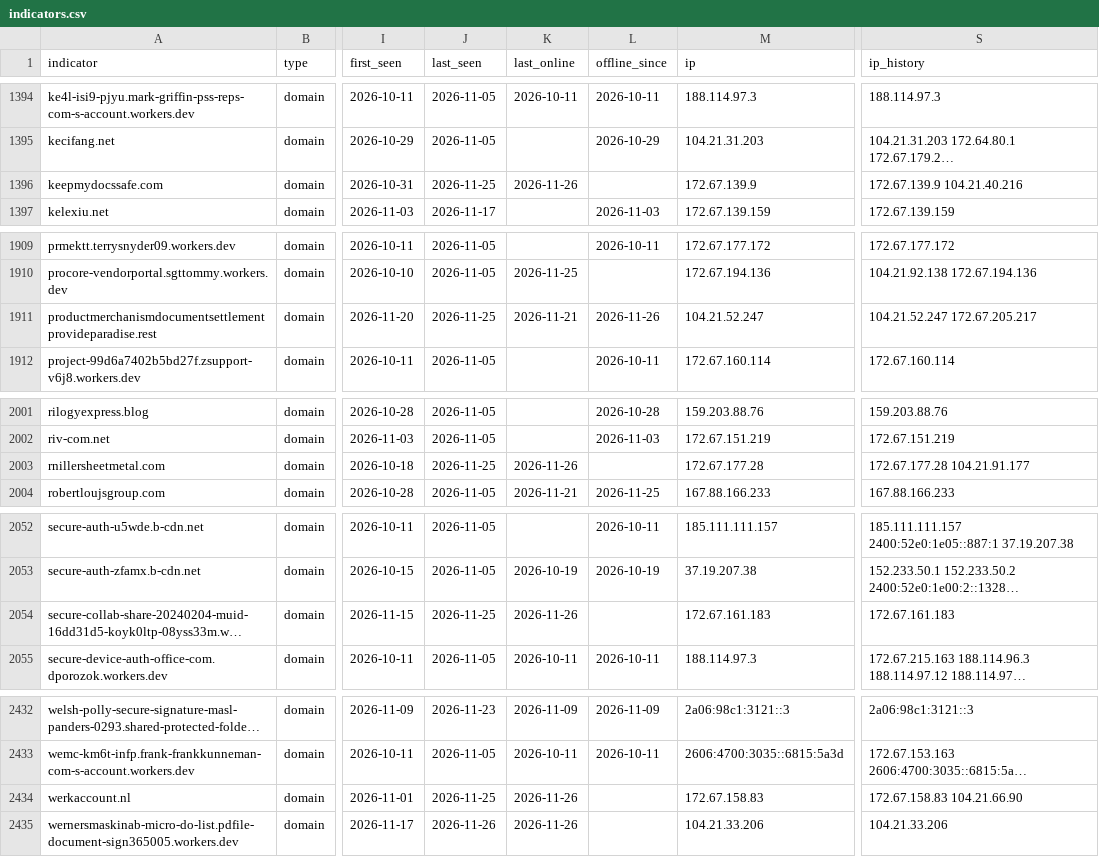
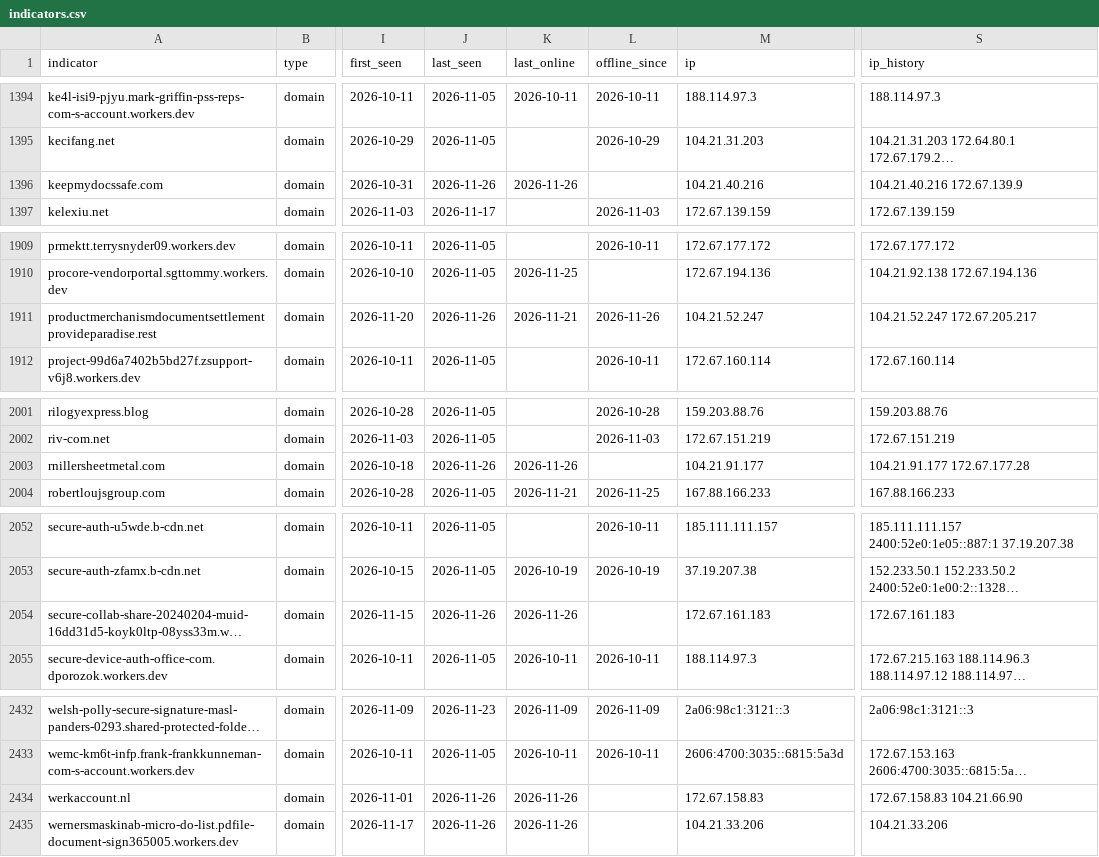
Before and after one commit to newtonpaul-hunting/Phish_Sight_IOCs, a CSV file: device-code-phishing/indicators.csv, drawn as a sheet; only a part is shown, gaps mark what is left out; long unchanged cells end in …; the diff names each change by its address in the sheet, - before the commit and + after, or states it on an @@ line.

Commit message:
Update IOCs (12,274 indicators, 289 payloads)

```diff
--- a/device-code-phishing/indicators.csv
+++ b/device-code-phishing/indicators.csv
-J1396 (last_seen): 2026-11-25
+J1396 (last_seen): 2026-11-26
-M1396 (ip): 172.67.139.9
+M1396 (ip): 104.21.40.216
-S1396 (ip_history): 172.67.139.9 104.21.40.216
+S1396 (ip_history): 104.21.40.216 172.67.139.9
-J1911 (last_seen): 2026-11-25
+J1911 (last_seen): 2026-11-26
-J2003 (last_seen): 2026-11-25
+J2003 (last_seen): 2026-11-26
-M2003 (ip): 172.67.177.28
+M2003 (ip): 104.21.91.177
-S2003 (ip_history): 172.67.177.28 104.21.91.177
+S2003 (ip_history): 104.21.91.177 172.67.177.28
-J2054 (last_seen): 2026-11-25
+J2054 (last_seen): 2026-11-26
-J2434 (last_seen): 2026-11-25
+J2434 (last_seen): 2026-11-26
```
Also changed, not shown: credential-phishing/indicators.csv, malware/indicators.csv, 12 other files.
